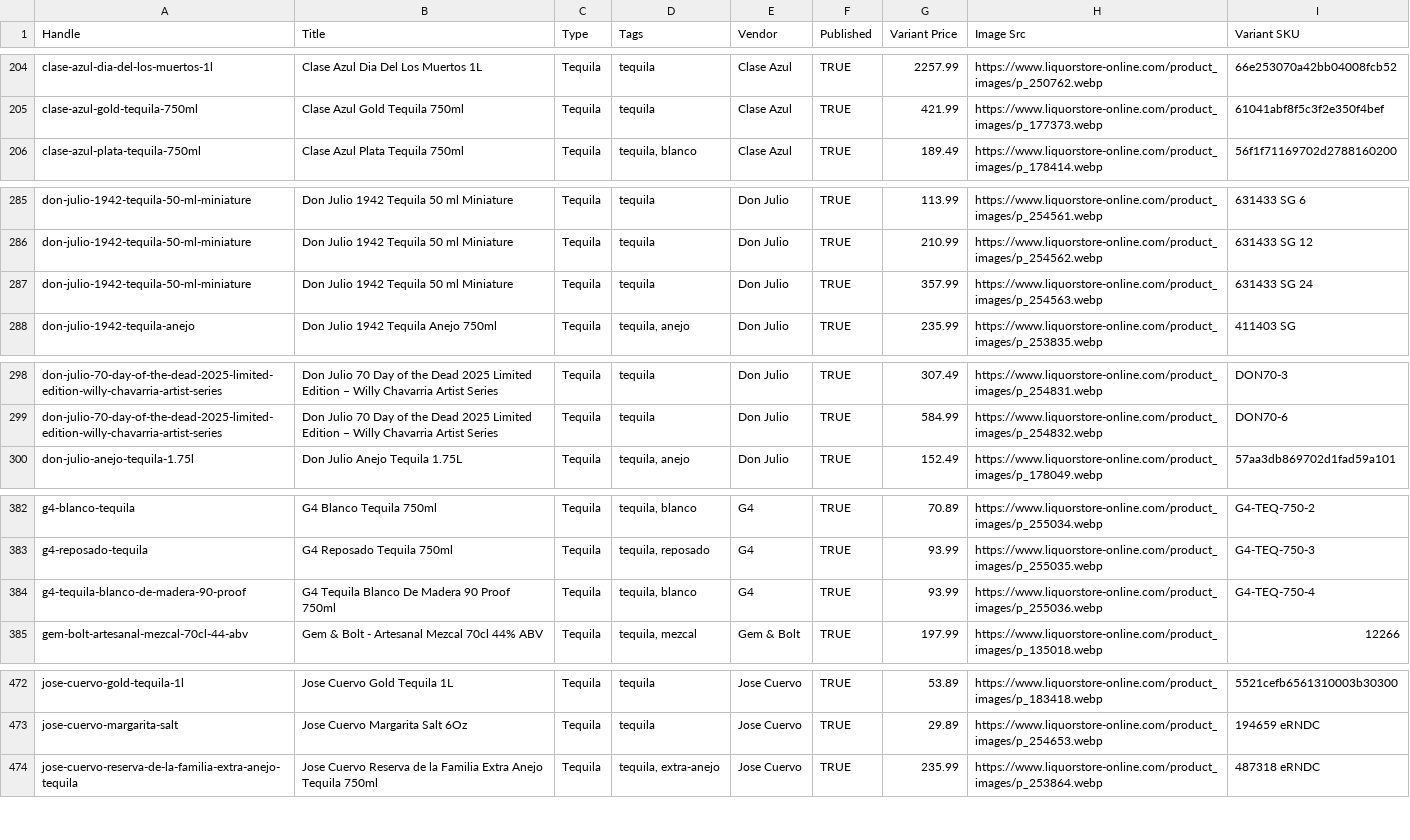
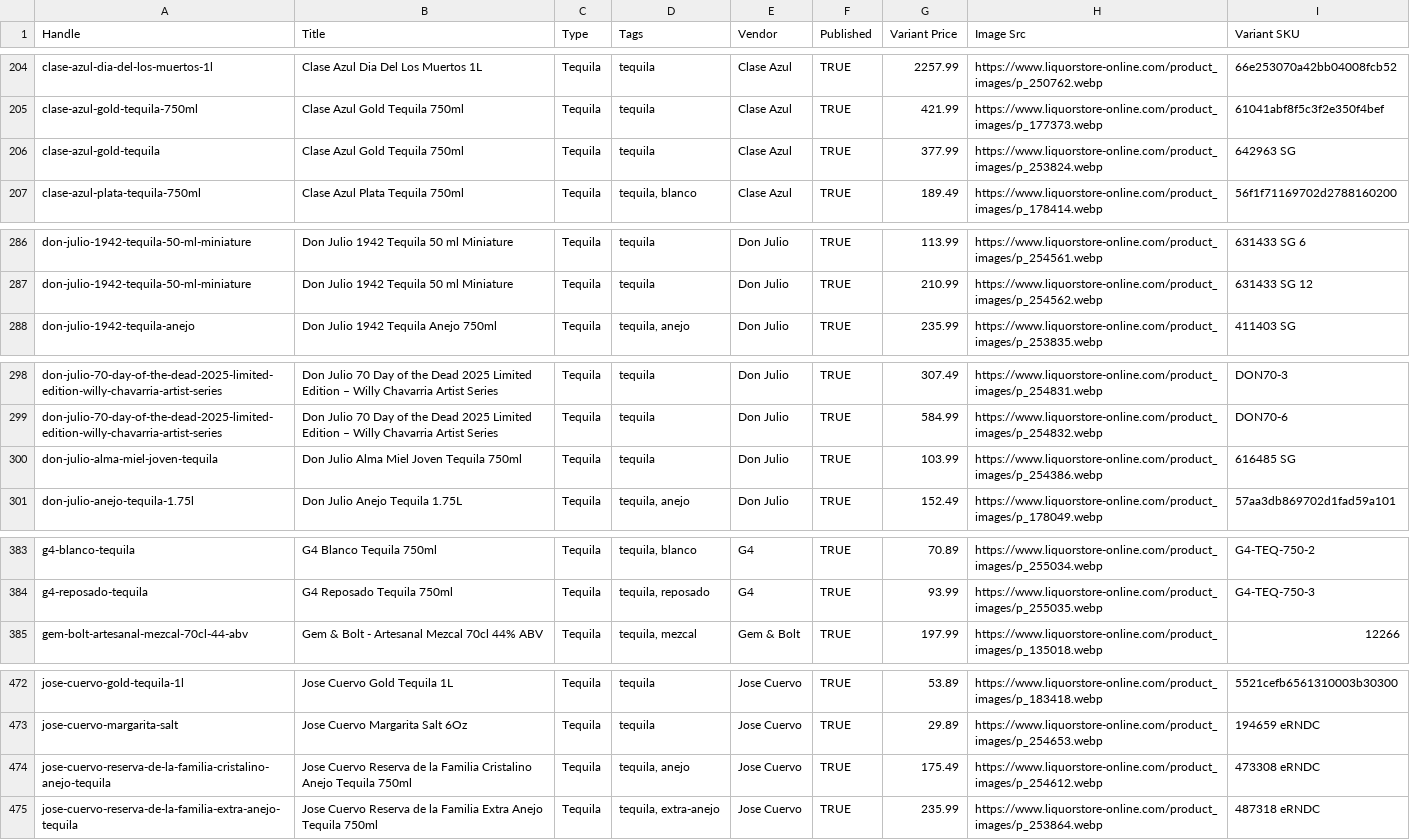
Before and after one commit to Njawnson/tequila-shopify-sync, a CSV file: output/matrixify_update.csv, drawn as a sheet; only a part is shown, gaps mark what is left out; the diff covers the shown part only.

```diff
--- a/output/matrixify_update.csv
+++ b/output/matrixify_update.csv
@@ -205,2 +205,3 @@ clase-azul-dia-del-los-muertos-1l,Clase Azul Dia Del Los Muertos 1L,Tequila,tequ
 clase-azul-gold-tequila-750ml,Clase Azul Gold Tequila 750ml,Tequila,tequila,Clase Azul,TRUE,421.99,https://www.liquorstore-online.com/product_images/p_177373.webp,61041abf8f5c3f2e350f4bef
+clase-azul-gold-tequila,Clase Azul Gold Tequila 750ml,Tequila,tequila,Clase Azul,TRUE,377.99,https://www.liquorstore-online.com/product_images/p_253824.webp,642963 SG
 clase-azul-plata-tequila-750ml,Clase Azul Plata Tequila 750ml,Tequila,"tequila, blanco",Clase Azul,TRUE,189.49,https://www.liquorstore-online.com/product_images/p_178414.webp,56f1f71169702d2788160200
@@ -286,3 +287,2 @@ don-julio-1942-tequila-50-ml-miniature,Don Julio 1942 Tequila 50 ml Miniature,Te
 don-julio-1942-tequila-50-ml-miniature,Don Julio 1942 Tequila 50 ml Miniature,Tequila,tequila,Don Julio,TRUE,210.99,https://www.liquorstore-online.com/product_images/p_254562.webp,631433 SG 12
-don-julio-1942-tequila-50-ml-miniature,Don Julio 1942 Tequila 50 ml Miniature,Tequila,tequila,Don Julio,TRUE,357.99,https://www.liquorstore-online.com/product_images/p_254563.webp,631433 SG 24
 don-julio-1942-tequila-anejo,Don Julio 1942 Tequila Anejo 750ml,Tequila,"tequila, anejo",Don Julio,TRUE,235.99,https://www.liquorstore-online.com/product_images/p_253835.webp,411403 SG
@@ -299,2 +299,3 @@ don-julio-70-day-of-the-dead-2025-limited-edition-willy-chavarria-artist-series,
 don-julio-70-day-of-the-dead-2025-limited-edition-willy-chavarria-artist-series,Don Julio 70 Day of the Dead 2025 Limited Edition – Willy Chavarria Artist Series,Tequila,tequila,Don Julio,TRUE,584.99,https://www.liquorstore-online.com/product_images/p_254832.webp,DON70-6
+don-julio-alma-miel-joven-tequila,Don Julio Alma Miel Joven Tequila 750ml,Tequila,tequila,Don Julio,TRUE,103.99,https://www.liquorstore-online.com/product_images/p_254386.webp,616485 SG
 don-julio-anejo-tequila-1.75l,Don Julio Anejo Tequila 1.75L,Tequila,"tequila, anejo",Don Julio,TRUE,152.49,https://www.liquorstore-online.com/product_images/p_178049.webp,57aa3db869702d1fad59a101
@@ -383,3 +384,2 @@ g4-blanco-tequila,G4 Blanco Tequila 750ml,Tequila,"tequila, blanco",G4,TRUE,70.8
 g4-reposado-tequila,G4 Reposado Tequila 750ml,Tequila,"tequila, reposado",G4,TRUE,93.99,https://www.liquorstore-online.com/product_images/p_255035.webp,G4-TEQ-750-3
-g4-tequila-blanco-de-madera-90-proof,G4 Tequila Blanco De Madera 90 Proof 750ml,Tequila,"tequila, blanco",G4,TRUE,93.99,https://www.liquorstore-online.com/product_images/p_255036.webp,G4-TEQ-750-4
 gem-bolt-artesanal-mezcal-70cl-44-abv,Gem & Bolt - Artesanal Mezcal 70cl 44% ABV,Tequila,"tequila, mezcal",Gem & Bolt,TRUE,197.99,https://www.liquorstore-online.com/product_images/p_135018.webp,12266
@@ -473,2 +473,3 @@ jose-cuervo-gold-tequila-1l,Jose Cuervo Gold Tequila 1L,Tequila,tequila,Jose Cue
 jose-cuervo-margarita-salt,Jose Cuervo Margarita Salt 6Oz,Tequila,tequila,Jose Cuervo,TRUE,29.89,https://www.liquorstore-online.com/product_images/p_254653.webp,194659 eRNDC
+jose-cuervo-reserva-de-la-familia-cristalino-anejo-tequila,Jose Cuervo Reserva de la Familia Cristalino Anejo Tequila 750ml,Tequila,"tequila, anejo",Jose Cuervo,TRUE,175.49,https://www.liquorstore-online.com/product_images/p_254612.webp,473308 eRNDC
 jose-cuervo-reserva-de-la-familia-extra-anejo-tequila,Jose Cuervo Reserva de la Familia Extra Anejo Tequila 750ml,Tequila,"tequila, extra-anejo",Jose Cuervo,TRUE,235.99,https://www.liquorstore-online.com/product_images/p_253864.webp,487318 eRNDC
```
Also changed, not shown: 1 added row elsewhere in this file, 1 other file.
